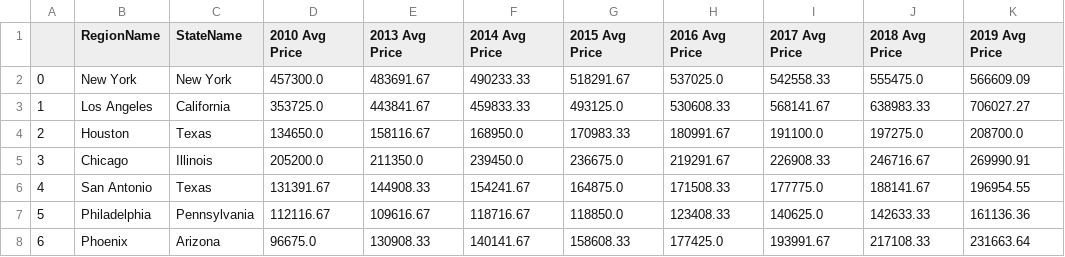
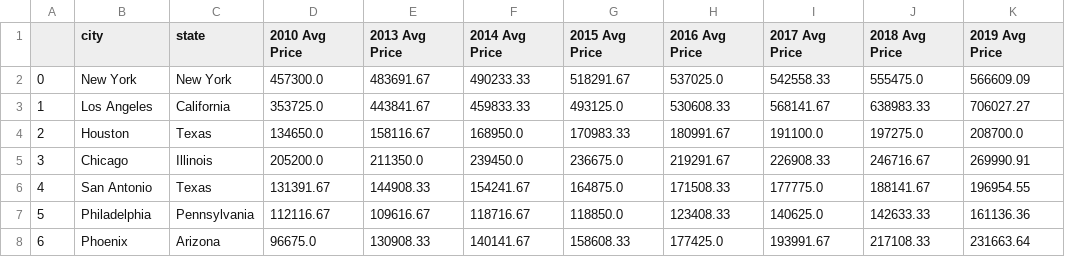
Before and after one commit to phil-wew/ETL_group_project, a CSV file: avg_prices.csv, drawn as a sheet; only a part is shown.

```diff
--- a/avg_prices.csv
+++ b/avg_prices.csv
@@ -1,2 +1,2 @@
-,RegionName,StateName,2010 Avg Price,2013 Avg Price,2014 Avg Price,2015 Avg Price,2016 Avg Price,2017 Avg Price,2018 Avg Price,2019 Avg Price
+,city,state,2010 Avg Price,2013 Avg Price,2014 Avg Price,2015 Avg Price,2016 Avg Price,2017 Avg Price,2018 Avg Price,2019 Avg Price
 0,New York,New York,457300.0,483691.67,490233.33,518291.67,537025.0,542558.33,555475.0,566609.09
```
Also changed, not shown: 3 other files.
